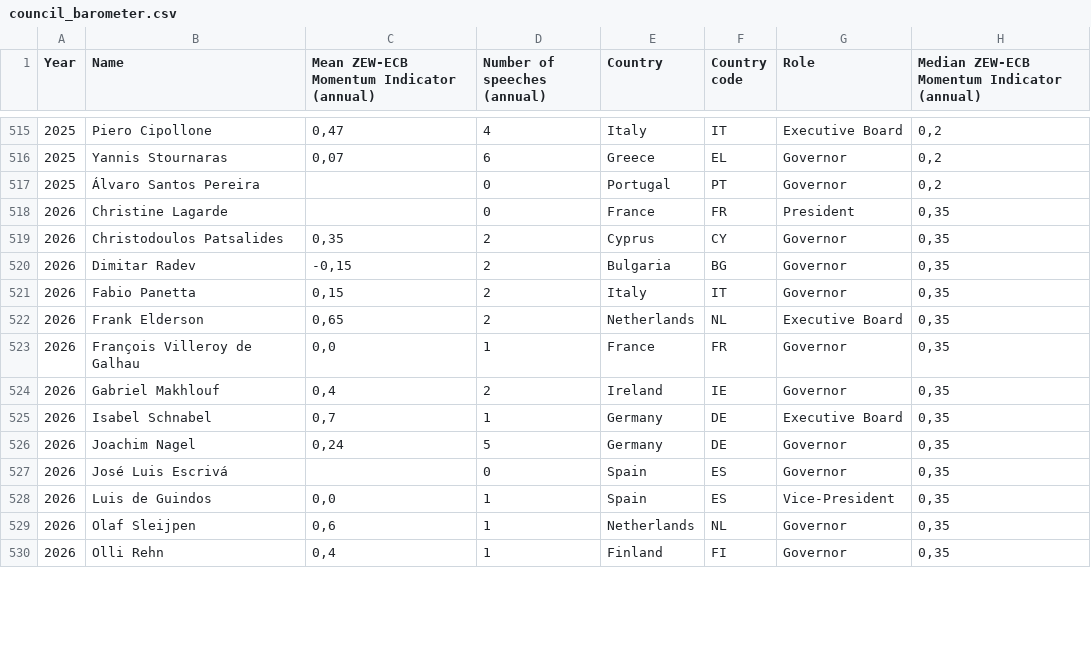
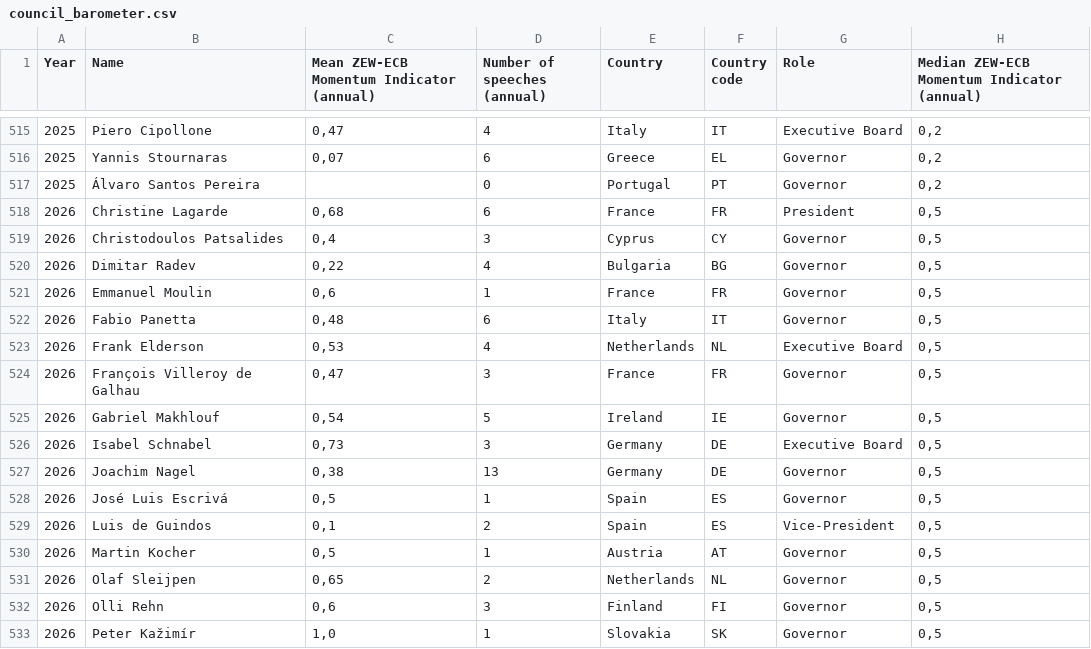
Before and after one commit to pbberlin/ecb-monitor-website, a CSV file: static/dl/council_barometer.csv, drawn as a sheet; only a part is shown, gaps mark what is left out; the diff covers the shown part only.

Commit message:
barometer update

```diff
--- a/static/dl/council_barometer.csv
+++ b/static/dl/council_barometer.csv
@@ -517,14 +517,17 @@ Year;Name;Mean ZEW-ECB Momentum Indicator (annual);Number of speeches (annual);C
 2025;Álvaro Santos Pereira;;0;Portugal;PT;Governor;0,2
-2026;Christine Lagarde;;0;France;FR;President;0,35
-2026;Christodoulos Patsalides;0,35;2;Cyprus;CY;Governor;0,35
-2026;Dimitar Radev;-0,15;2;Bulgaria;BG;Governor;0,35
-2026;Fabio Panetta;0,15;2;Italy;IT;Governor;0,35
-2026;Frank Elderson;0,65;2;Netherlands;NL;Executive Board;0,35
-2026;François Villeroy de Galhau;0,0;1;France;FR;Governor;0,35
-2026;Gabriel Makhlouf;0,4;2;Ireland;IE;Governor;0,35
-2026;Isabel Schnabel;0,7;1;Germany;DE;Executive Board;0,35
-2026;Joachim Nagel;0,24;5;Germany;DE;Governor;0,35
-2026;José Luis Escrivá;;0;Spain;ES;Governor;0,35
-2026;Luis de Guindos;0,0;1;Spain;ES;Vice-President;0,35
-2026;Olaf Sleijpen;0,6;1;Netherlands;NL;Governor;0,35
-2026;Olli Rehn;0,4;1;Finland;FI;Governor;0,35
+2026;Christine Lagarde;0,68;6;France;FR;President;0,5
+2026;Christodoulos Patsalides;0,4;3;Cyprus;CY;Governor;0,5
+2026;Dimitar Radev;0,22;4;Bulgaria;BG;Governor;0,5
+2026;Emmanuel Moulin;0,6;1;France;FR;Governor;0,5
+2026;Fabio Panetta;0,48;6;Italy;IT;Governor;0,5
+2026;Frank Elderson;0,53;4;Netherlands;NL;Executive Board;0,5
+2026;François Villeroy de Galhau;0,47;3;France;FR;Governor;0,5
+2026;Gabriel Makhlouf;0,54;5;Ireland;IE;Governor;0,5
+2026;Isabel Schnabel;0,73;3;Germany;DE;Executive Board;0,5
+2026;Joachim Nagel;0,38;13;Germany;DE;Governor;0,5
+2026;José Luis Escrivá;0,5;1;Spain;ES;Governor;0,5
+2026;Luis de Guindos;0,1;2;Spain;ES;Vice-President;0,5
+2026;Martin Kocher;0,5;1;Austria;AT;Governor;0,5
+2026;Olaf Sleijpen;0,65;2;Netherlands;NL;Governor;0,5
+2026;Olli Rehn;0,6;3;Finland;FI;Governor;0,5
+2026;Peter Kažimír;1,0;1;Slovakia;SK;Governor;0,5
```
Also changed, not shown: 10 edited cells elsewhere in this file, 3 other files.
